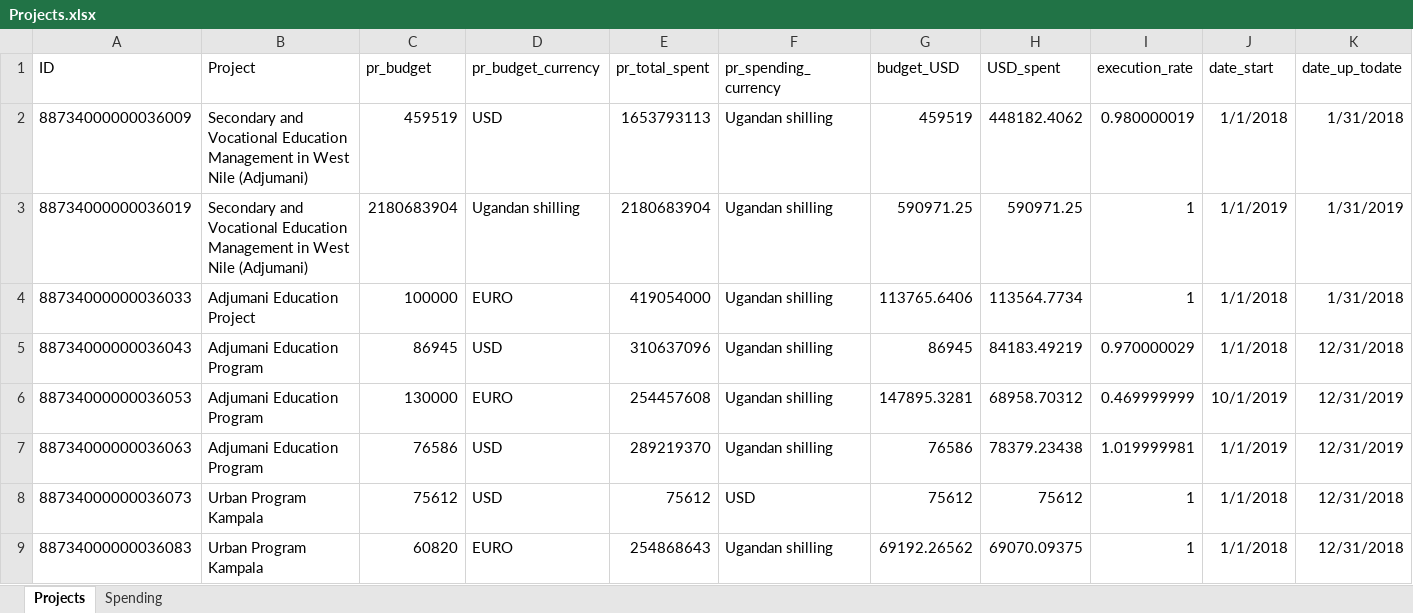
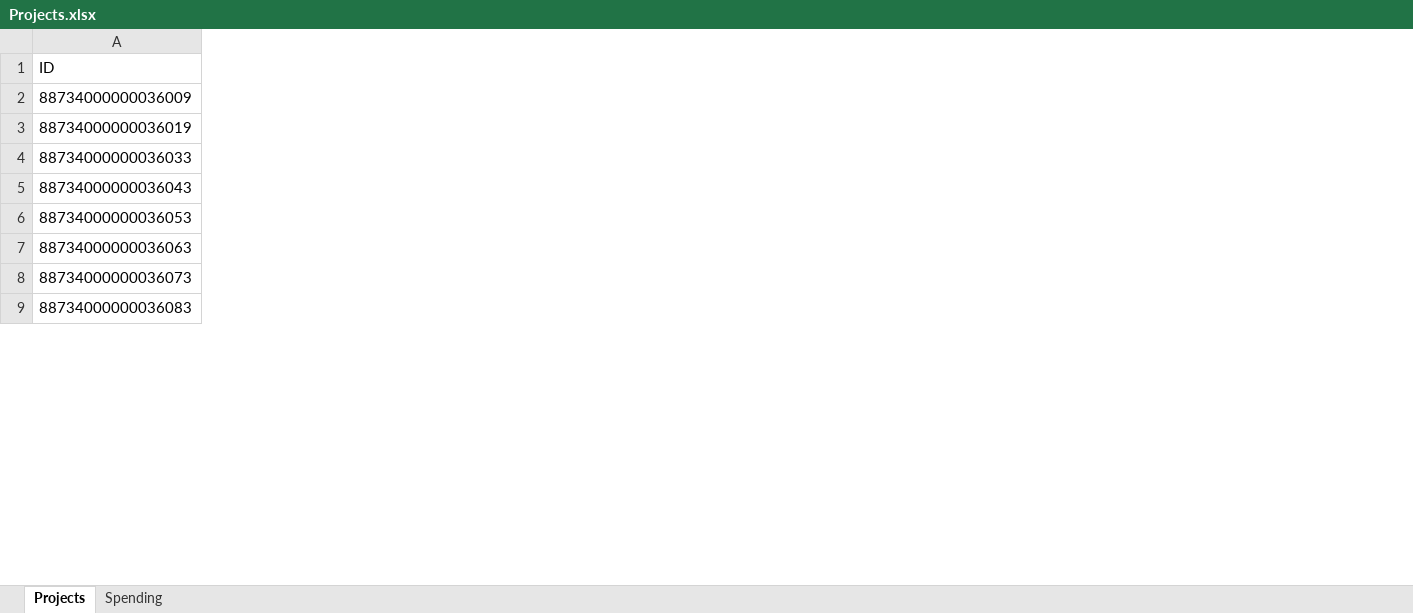
Before and after one commit to araupontones/ERP, an Excel workbook: dashboard/Projects.xlsx, sheet Projects, drawn as a sheet; only a part is shown; values as stored, in another font and other column widths than the file's, no borders; the diff covers the shown part only; the diff names each change by its address in the sheet, - before the commit and + after, or states it on an @@ line.

```diff
--- a/dashboard/Projects.xlsx (sheet Projects)
+++ b/dashboard/Projects.xlsx (sheet Projects)
-column B (Project), rows 2-9: Secondary and Vocational Education Management in West Nile (Adjumani) | Secondary and Vocational Education Management in West Nile (Adjumani) | Adjumani Education Project | Adjumani Education Program | Adjumani Education Program | Adjumani Education Program | Urban Program Kampala | Urban Program Kampala
-column C (pr_budget), rows 2-9: 459519 | 2180683904 | 100000 | 86945 | 130000 | 76586 | 75612 | 60820
-column D (pr_budget_currency), rows 2-9: USD | Ugandan shilling | EURO | USD | EURO | USD | USD | EURO
-column E (pr_total_spent), rows 2-9: 1653793113 | 2180683904 | 419054000 | 310637096 | 254457608 | 289219370 | 75612 | 254868643
-column F (pr_spending_currency), rows 2-9: Ugandan shilling | Ugandan shilling | Ugandan shilling | Ugandan shilling | Ugandan shilling | Ugandan shilling | USD | Ugandan shilling
-column G (budget_USD), rows 2-9: 459519 | 590971.25 | 113765.6406 | 86945 | 147895.3281 | 76586 | 75612 | 69192.26562
-column H (USD_spent), rows 2-9: 448182.4062 | 590971.25 | 113564.7734 | 84183.49219 | 68958.70312 | 78379.23438 | 75612 | 69070.09375
-column I (execution_rate), rows 2-9: 0.980000019 | 1 | 1 | 0.970000029 | 0.469999999 | 1.019999981 | 1 | 1
-column J (date_start), rows 2-9: 1/1/2018 | 1/1/2019 | 1/1/2018 | 1/1/2018 | 10/1/2019 | 1/1/2019 | 1/1/2018 | 1/1/2018
-column K (date_up_todate), rows 2-9: 1/31/2018 | 1/31/2019 | 1/31/2018 | 12/31/2018 | 12/31/2019 | 12/31/2019 | 12/31/2018 | 12/31/2018
```
Also changed, not shown: 16 removed columns elsewhere in this sheet, sheet Spending, clean_data/ERP.xlsx, 1 other file.
